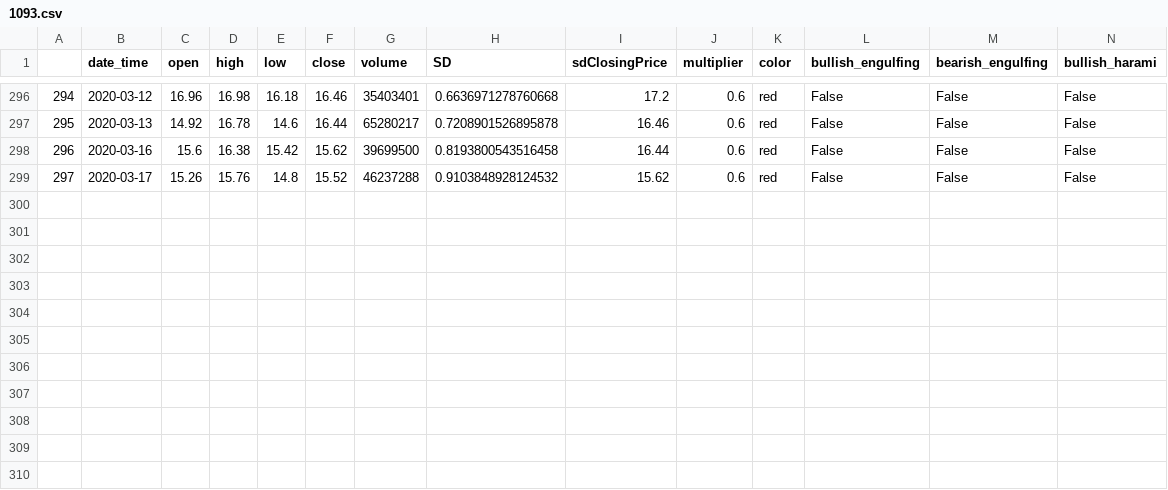
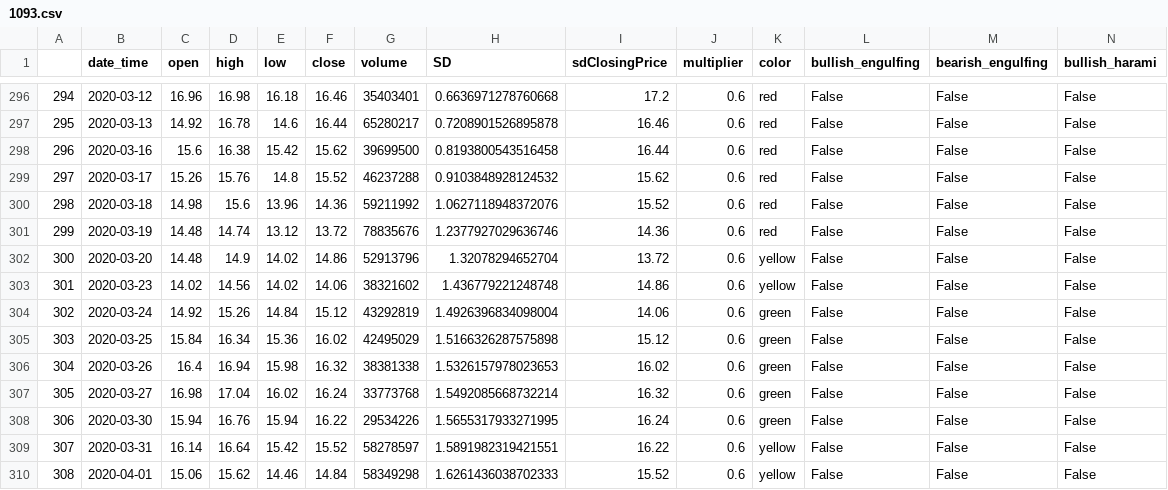
Before and after one commit to lamhochit/color-candlestick, a CSV file: csv_export/1093.csv, drawn as a sheet; only a part is shown, gaps mark what is left out; rows hold the shown columns only; the diff names each change by its address in the sheet, - before the commit and + after, or states it on an @@ line.

```diff
--- a/csv_export/1093.csv
+++ b/csv_export/1093.csv
+row 300: 298 | 2020-03-18 | 14.98 | 15.6 | 13.96 | 14.36 | 59211992 | 1.0627118948372076 | 15.52 | 0.6 | red | False | False | False
+row 301: 299 | 2020-03-19 | 14.48 | 14.74 | 13.12 | 13.72 | 78835676 | 1.2377927029636746 | 14.36 | 0.6 | red | False | False | False
+row 302: 300 | 2020-03-20 | 14.48 | 14.9 | 14.02 | 14.86 | 52913796 | 1.32078294652704 | 13.72 | 0.6 | yellow | False | False | False
+row 303: 301 | 2020-03-23 | 14.02 | 14.56 | 14.02 | 14.06 | 38321602 | 1.436779221248748 | 14.86 | 0.6 | yellow | False | False | False
+row 304: 302 | 2020-03-24 | 14.92 | 15.26 | 14.84 | 15.12 | 43292819 | 1.4926396834098004 | 14.06 | 0.6 | green | False | False | False
+row 305: 303 | 2020-03-25 | 15.84 | 16.34 | 15.36 | 16.02 | 42495029 | 1.5166326287575898 | 15.12 | 0.6 | green | False | False | False
+row 306: 304 | 2020-03-26 | 16.4 | 16.94 | 15.98 | 16.32 | 38381338 | 1.5326157978023653 | 16.02 | 0.6 | green | False | False | False
+row 307: 305 | 2020-03-27 | 16.98 | 17.04 | 16.02 | 16.24 | 33773768 | 1.5492085668732214 | 16.32 | 0.6 | green | False | False | False
+row 308: 306 | 2020-03-30 | 15.94 | 16.76 | 15.94 | 16.22 | 29534226 | 1.5655317933271995 | 16.24 | 0.6 | green | False | False | False
+row 309: 307 | 2020-03-31 | 16.14 | 16.64 | 15.42 | 15.52 | 58278597 | 1.5891982319421551 | 16.22 | 0.6 | yellow | False | False | False
+row 310: 308 | 2020-04-01 | 15.06 | 15.62 | 14.46 | 14.84 | 58349298 | 1.6261436038702333 | 15.52 | 0.6 | yellow | False | False | False
```
Also changed, not shown: csv_export/1088.csv, csv_export/2382.csv, 51 other files.
